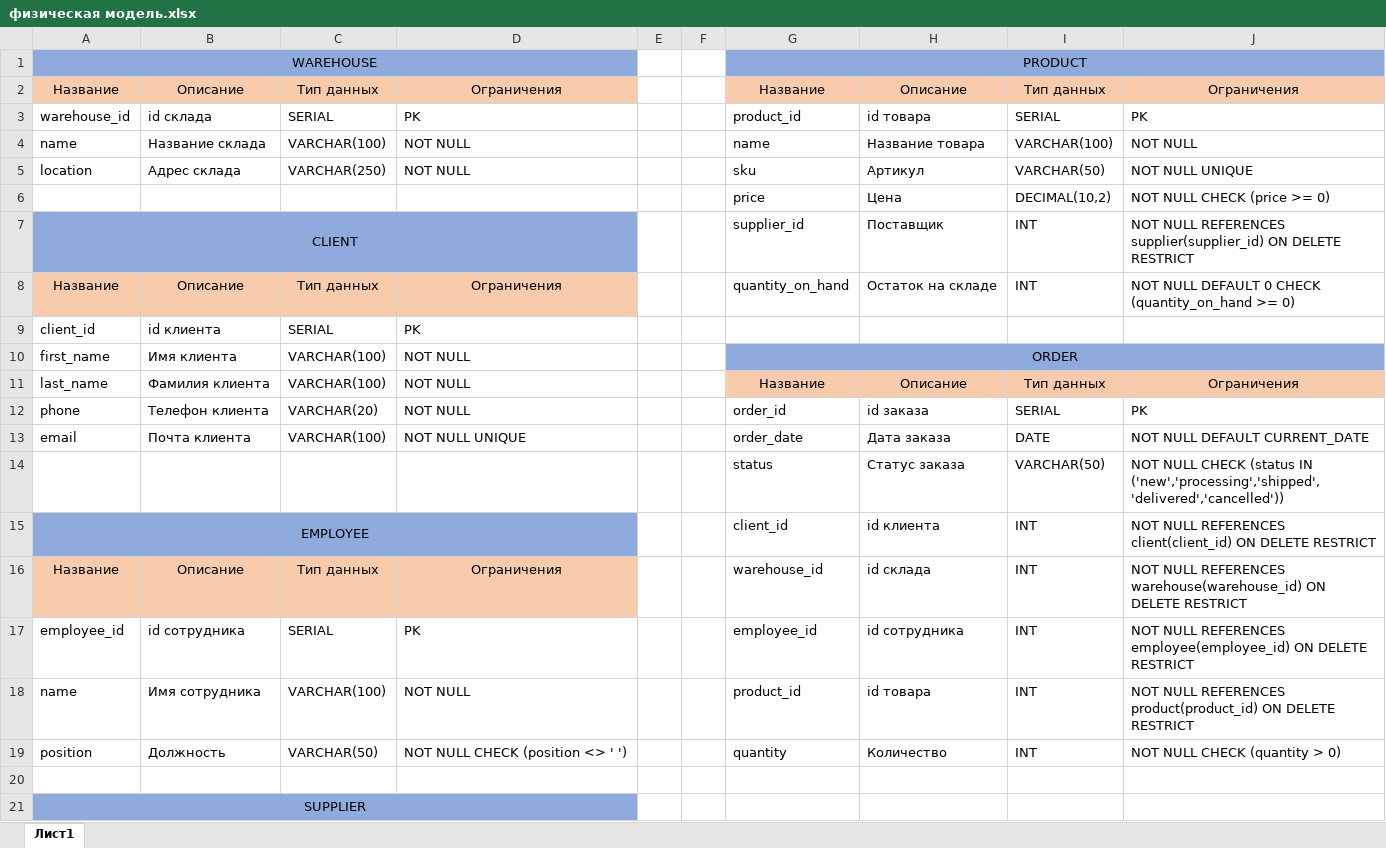
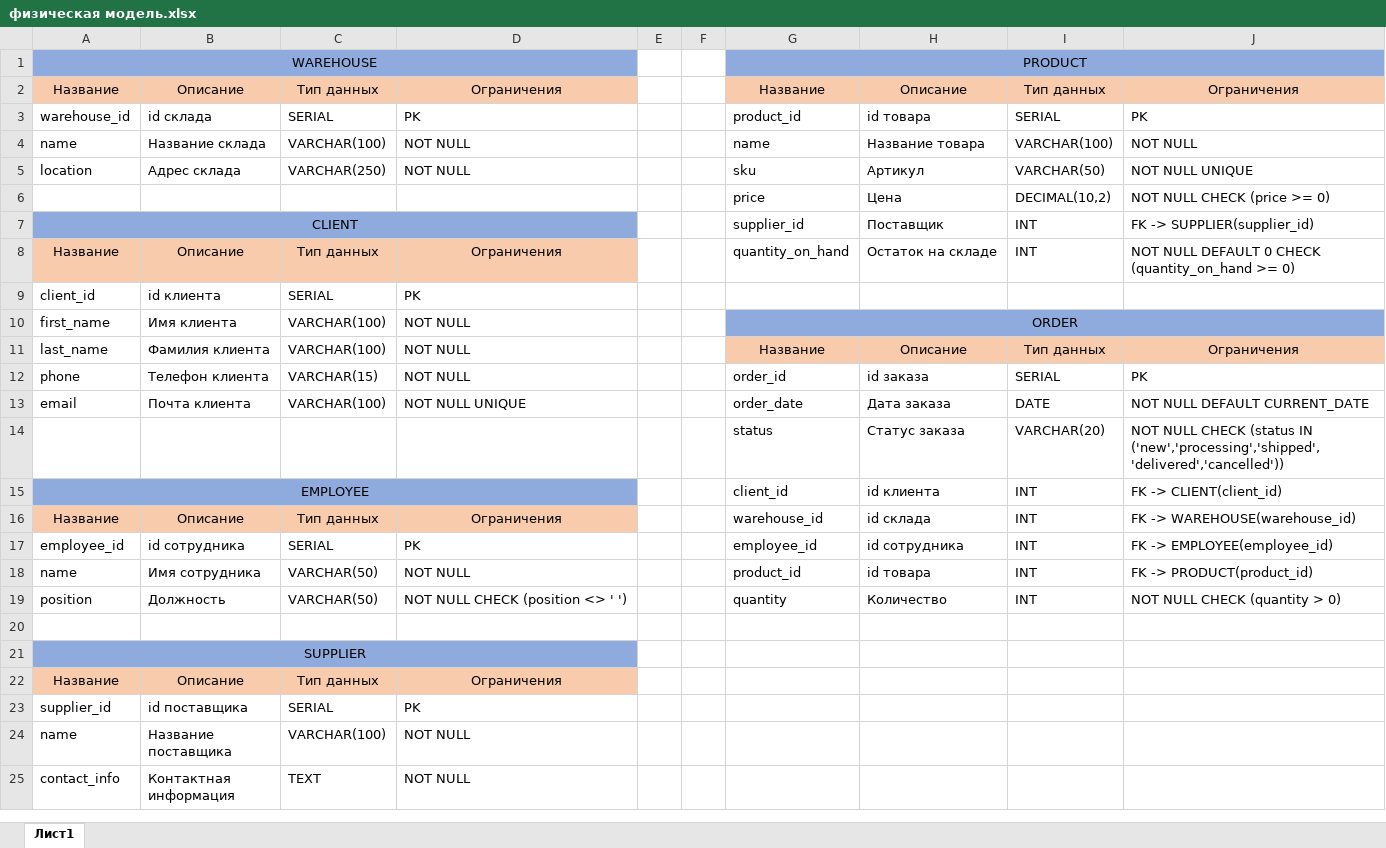
Before and after one commit to dlm1u/database-project, an Excel workbook: schemes/физическая модель.xlsx, sheet Лист1, drawn as a sheet; only a part is shown; the shorter side is filled out with more unchanged rows; values as stored, in another font and other column widths than the file's, no borders; the diff names each change by its address in the sheet, - before the commit and + after, or states it on an @@ line.

```diff
--- a/schemes/физическая модель.xlsx (sheet Лист1)
+++ b/schemes/физическая модель.xlsx (sheet Лист1)
-J7: NOT NULL REFERENCES supplier(supplier_id) ON DELETE RESTRICT
+J7: FK -> SUPPLIER(supplier_id)
-C12: VARCHAR(20)
+C12: VARCHAR(15)
-I14: VARCHAR(50)
+I14: VARCHAR(20)
-J15: NOT NULL REFERENCES client(client_id) ON DELETE RESTRICT
+J15: FK -> CLIENT(client_id)
-J16: NOT NULL REFERENCES warehouse(warehouse_id) ON DELETE RESTRICT
+J16: FK -> WAREHOUSE(warehouse_id)
-J17: NOT NULL REFERENCES employee(employee_id) ON DELETE RESTRICT
+J17: FK -> EMPLOYEE(employee_id)
-C18: VARCHAR(100)
+C18: VARCHAR(50)
-J18: NOT NULL REFERENCES product(product_id) ON DELETE RESTRICT
+J18: FK -> PRODUCT(product_id)
```
Also changed, not shown: 2 other files.
